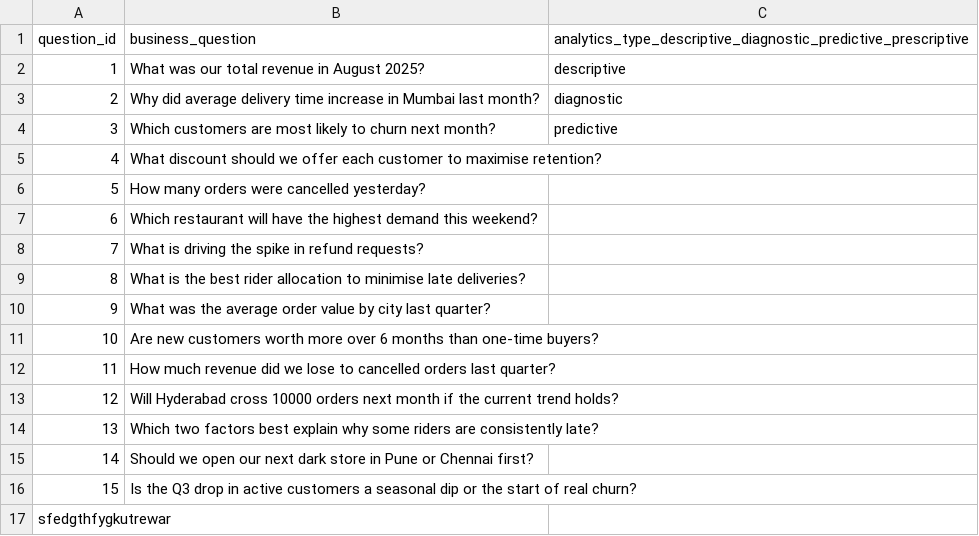
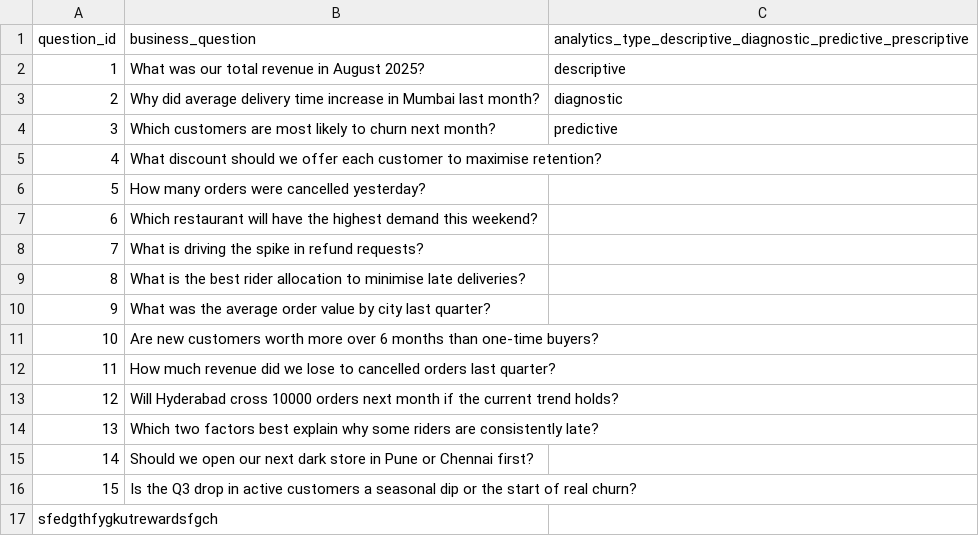
Before and after one commit to virat-vk-18/student-repo, a CSV file: Day_02_Analytics_Types_and_Ethics/data/business_questions.csv, drawn as a sheet.

```diff
--- a/Day_02_Analytics_Types_and_Ethics/data/business_questions.csv
+++ b/Day_02_Analytics_Types_and_Ethics/data/business_questions.csv
@@ -16,2 +16,2 @@ question_id,business_question,analytics_type_descriptive_diagnostic_predictive_p
 15,Is the Q3 drop in active customers a seasonal dip or the start of real churn?,
-sfedgthfygkutrewar
+sfedgthfygkutrewardsfgch
```
Also changed, not shown: Day_02_Analytics_Types_and_Ethics/data/customers_pii.csv, Day_02_Analytics_Types_and_Ethics/data/orders_sample.csv.
